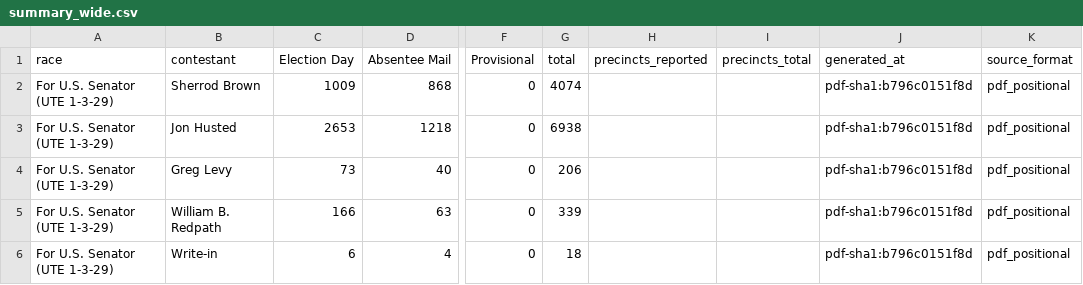
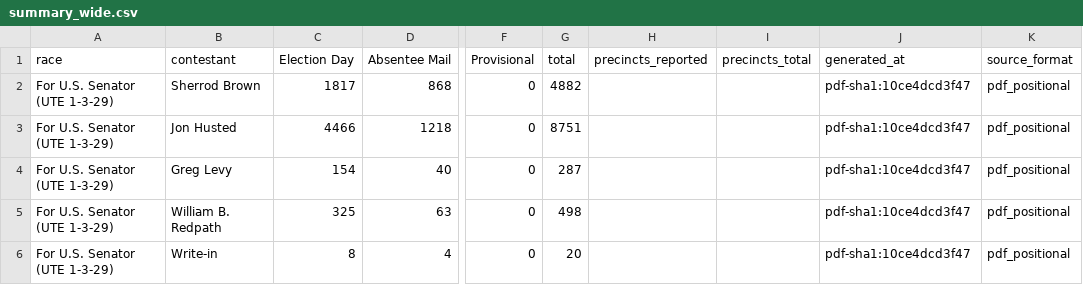
Before and after one commit to dscarvalone/scrapers2026, a CSV file: counties/madison/data/summary_wide.csv, drawn as a sheet; only a part is shown, gaps mark what is left out; the diff names each change by its address in the sheet, - before the commit and + after, or states it on an @@ line.

```diff
--- a/counties/madison/data/summary_wide.csv
+++ b/counties/madison/data/summary_wide.csv
-C2 (Election Day): 1009
+C2 (Election Day): 1817
-G2 (total): 4074
+G2 (total): 4882
-J2:J6 (generated_at): pdf-sha1:b796c0151f8d
+J2:J6 (generated_at): pdf-sha1:10ce4dcd3f47
-C3 (Election Day): 2653
+C3 (Election Day): 4466
-G3 (total): 6938
+G3 (total): 8751
-C4 (Election Day): 73
+C4 (Election Day): 154
-G4 (total): 206
+G4 (total): 287
-C5 (Election Day): 166
+C5 (Election Day): 325
-G5 (total): 339
+G5 (total): 498
-C6 (Election Day): 6
+C6 (Election Day): 8
-G6 (total): 18
+G6 (total): 20
```
Also changed, not shown: counties/preble/data/summary_wide.csv, results/senate_by_timing.csv.
